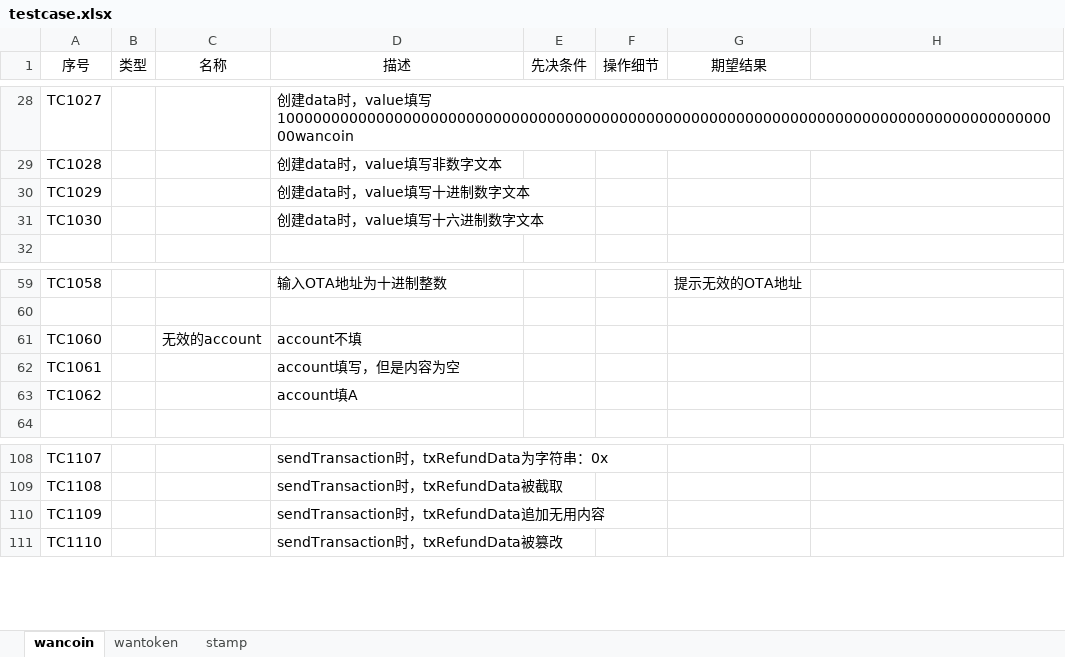
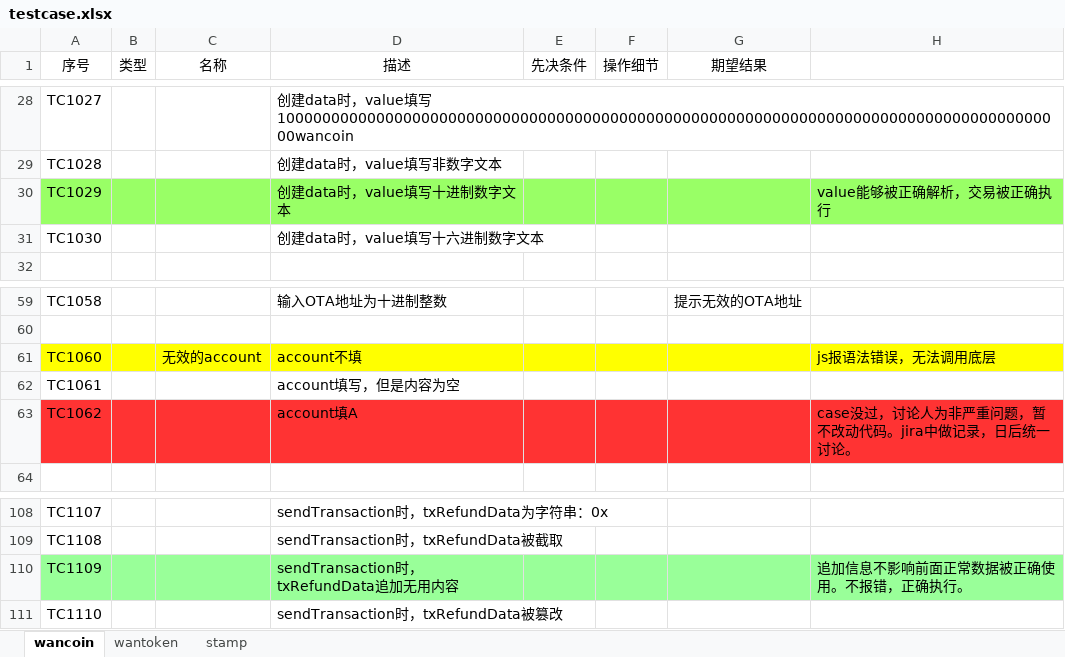
Before and after one commit to wanchain/wanchain-rpc-test, an Excel workbook: testcase/testcase.xlsx, sheet wancoin, drawn as a sheet; only a part is shown, gaps mark what is left out; values as stored, in another font and other column widths than the file's, no borders; the diff names each change by its address in the sheet, - before the commit and + after, or states it on an @@ line.

Commit message:
record wancoin test result

```diff
--- a/testcase/testcase.xlsx (sheet wancoin)
+++ b/testcase/testcase.xlsx (sheet wancoin)
-A30:H30 fill: none
+A30:H30 fill: #99FF66
-H30: (empty)
+H30: value能够被正确解析，交易被正确执行
-A61:H61 fill: none
+A61:H61 fill: #FFFF00
-H61: (empty)
+H61: js报语法错误，无法调用底层
-A63:H63 fill: none
+A63:H63 fill: #FF3333
-H63: (empty)
+H63: case没过，讨论人为非严重问题，暂不改动代码。jira中做记录，日后统一讨论。
-A110:H110 fill: none
+A110:H110 fill: #99FF99
-H110: (empty)
+H110: 追加信息不影响前面正常数据被正确使用。不报错，正确执行。
```
